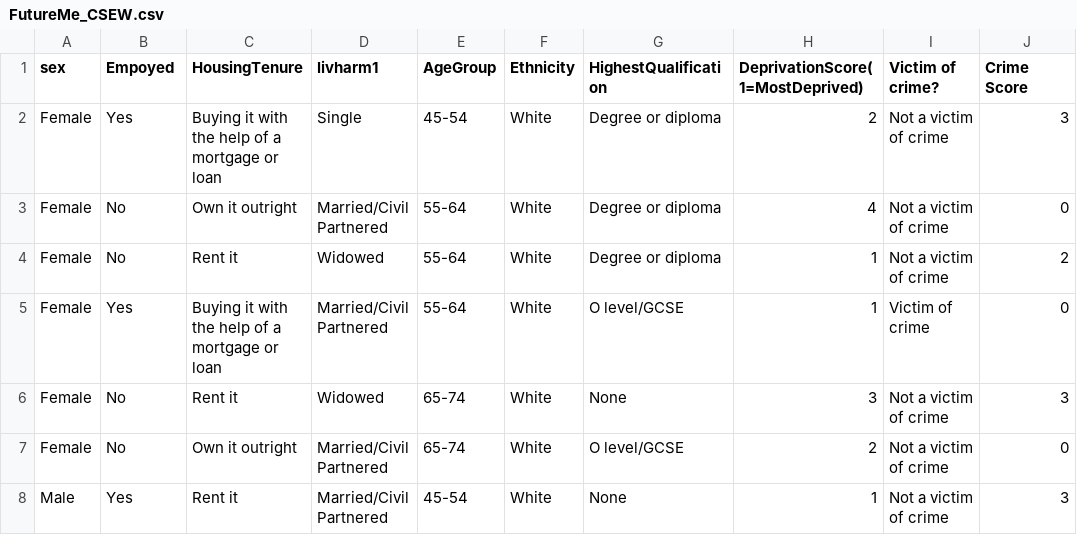
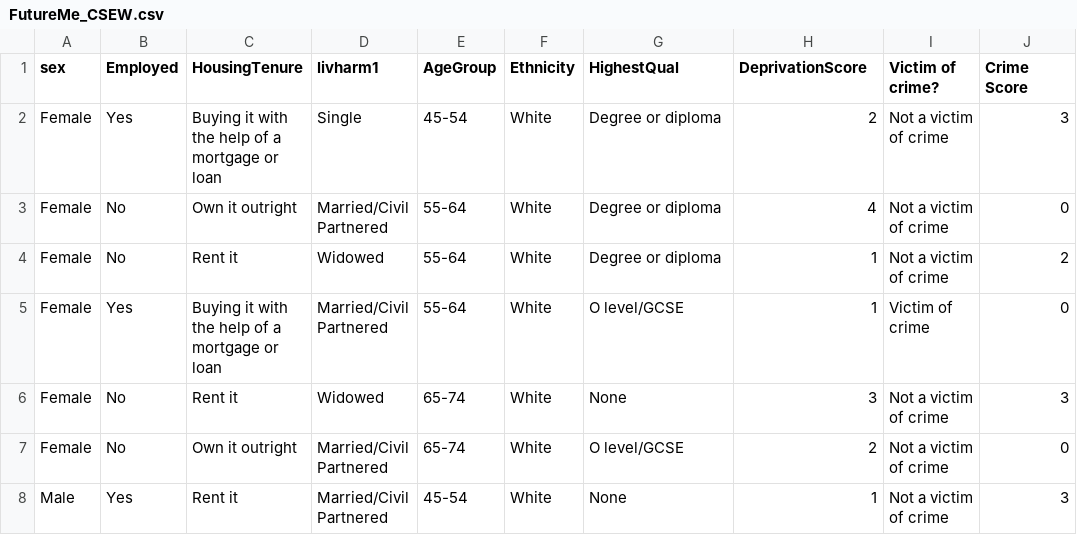
Before and after one commit to SMasseyMcrMet/FutureMe, a CSV file: FutureMe_CSEW.csv, drawn as a sheet; only a part is shown.

Commit message:
Add files via upload

```diff
--- a/FutureMe_CSEW.csv
+++ b/FutureMe_CSEW.csv
@@ -1,2 +1,2 @@
-sex,Empoyed,HousingTenure,livharm1,AgeGroup,Ethnicity,HighestQualification,DeprivationScore(1=MostDeprived),Victim of crime?,Crime Score
+sex,Employed,HousingTenure,livharm1,AgeGroup,Ethnicity,HighestQual,DeprivationScore,Victim of crime?,Crime Score
 Female,Yes,Buying it with the help of a mortgage or loan,Single,45-54,White,Degree or diploma,2,Not a victim of crime,3
```
